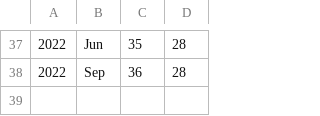
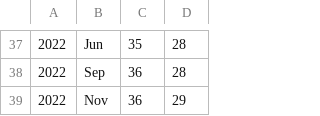
Before and after one commit to luispedro/vita, a CSV file: h-index.csv, drawn as a sheet; only a part is shown, gaps mark what is left out.

Commit message:
MIN Update citation numbers (and h-index for WoS)

```diff
--- a/h-index.csv
+++ b/h-index.csv
@@ -38 +38,2 @@
 2022,Sep,36,28
+2022,Nov,36,29
```
Also changed, not shown: 2 other files.
